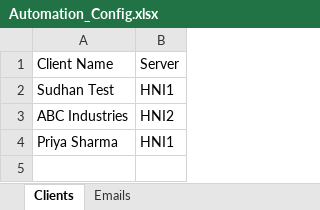
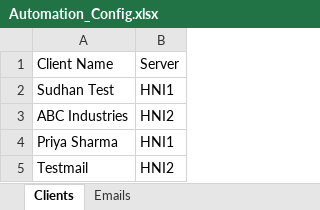
Before and after one commit to ISudhan/mail-fetch, an Excel workbook: Automation_Config.xlsx, sheet Clients, drawn as a sheet; values as stored, in another font and other column widths than the file's, no borders; the diff names each change by its address in the sheet, - before the commit and + after, or states it on an @@ line.

```diff
--- a/Automation_Config.xlsx (sheet Clients)
+++ b/Automation_Config.xlsx (sheet Clients)
+row 5: Testmail | HNI2
```
Also changed, not shown: sheet Emails, 3 other files.
